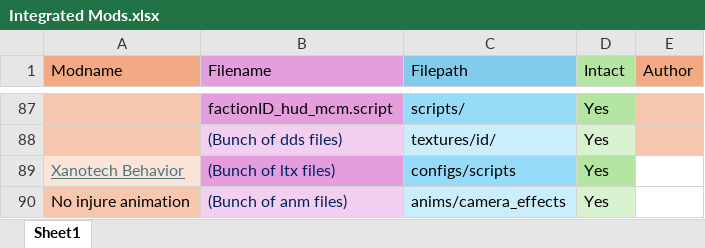
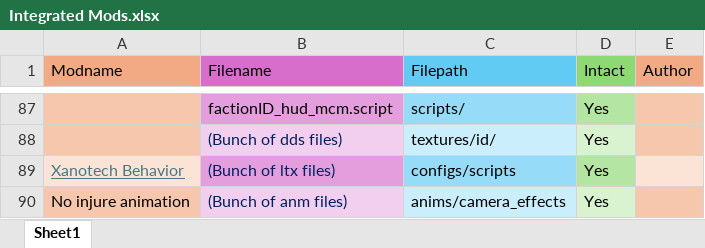
Before and after one commit to GoldsphereShill/Back-to-roots-wip, an Excel workbook: development/Integrated Mods.xlsx, sheet Sheet1, drawn as a sheet; only a part is shown, gaps mark what is left out; values as stored, in another font and other column widths than the file's, no borders; the diff names each change by its address in the sheet, - before the commit and + after, or states it on an @@ line.

Commit message:
Update Integrated Mods.xlsx

```diff
--- a/development/Integrated Mods.xlsx (sheet Sheet1)
+++ b/development/Integrated Mods.xlsx (sheet Sheet1)
-B1 fill: #E59EDD
+B1 fill: #D86ECC
-C1 fill: #83CBEB
+C1 fill: #61CBF4
-D1 fill: #B4E5A2
+D1 fill: #8ED973
-E89 fill: none
+E89 fill: #FBE3D6
-E90 fill: none
+E90 fill: #F6C6AD
```
